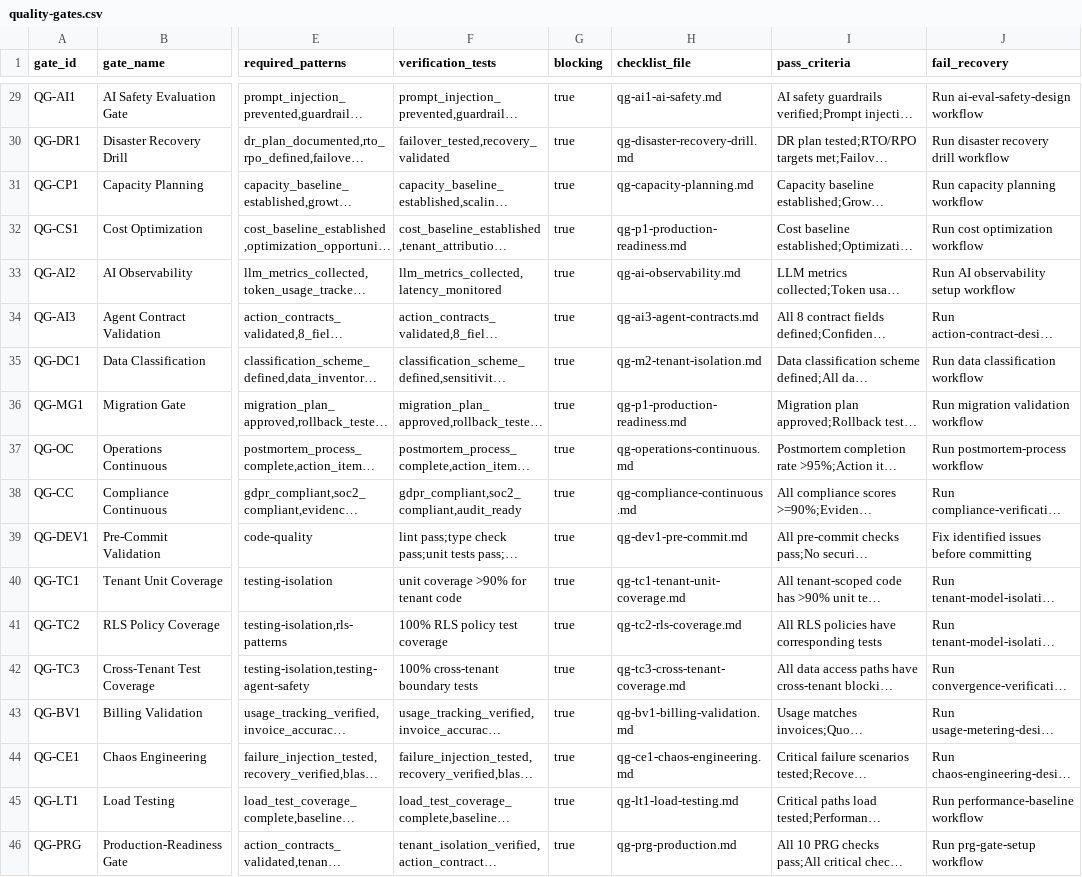
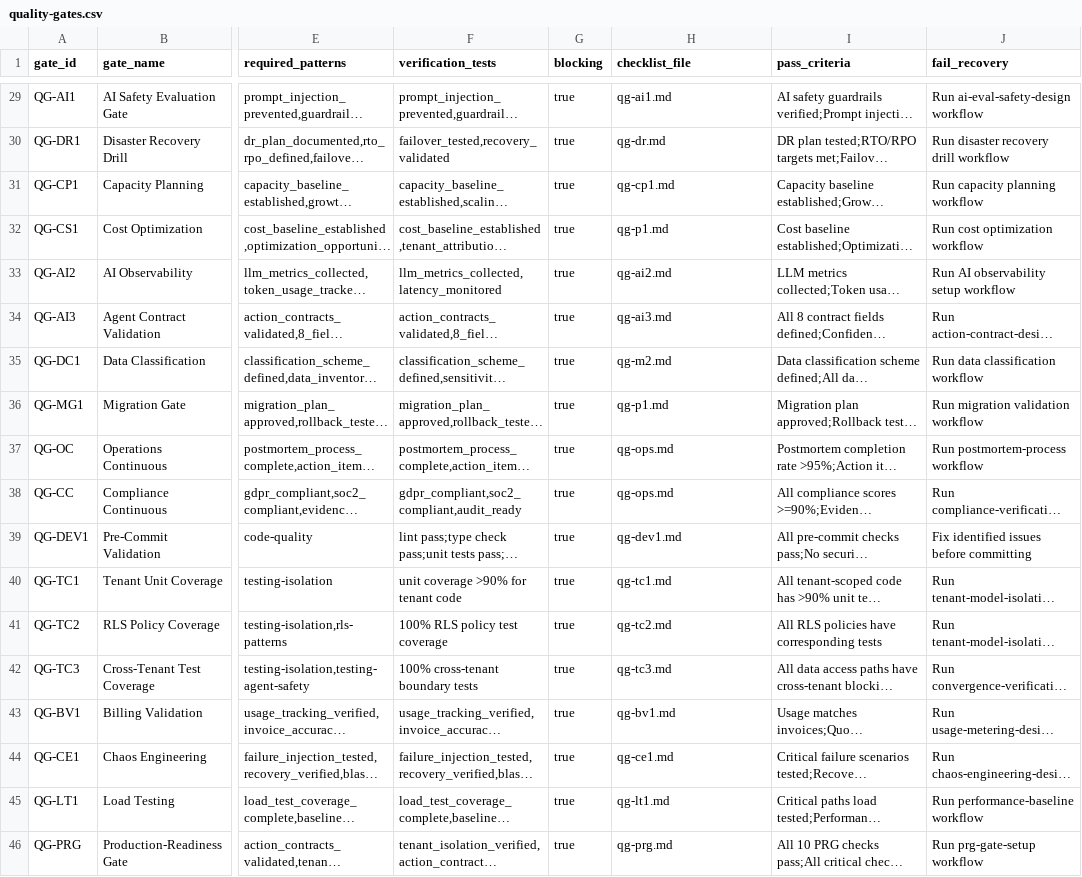
Before and after one commit to mira5557373/bmad-bam, a CSV file: src-v2/data/quality-gates.csv, drawn as a sheet; only a part is shown, gaps mark what is left out; long unchanged cells end in …; the diff covers the shown part only; the diff names each change by its address in the sheet, - before the commit and + after, or states it on an @@ line.

Commit message:
fix(v2): align checklist references to V2 short names

```diff
--- a/src-v2/data/quality-gates.csv
+++ b/src-v2/data/quality-gates.csv
-H29 (checklist_file): qg-ai1-ai-safety.md
+H29 (checklist_file): qg-ai1.md
-H30 (checklist_file): qg-disaster-recovery-drill.md
+H30 (checklist_file): qg-dr.md
-H31 (checklist_file): qg-capacity-planning.md
+H31 (checklist_file): qg-cp1.md
-H32 (checklist_file): qg-p1-production-readiness.md
+H32 (checklist_file): qg-p1.md
-H33 (checklist_file): qg-ai-observability.md
+H33 (checklist_file): qg-ai2.md
-H34 (checklist_file): qg-ai3-agent-contracts.md
+H34 (checklist_file): qg-ai3.md
-H35 (checklist_file): qg-m2-tenant-isolation.md
+H35 (checklist_file): qg-m2.md
-H36 (checklist_file): qg-p1-production-readiness.md
+H36 (checklist_file): qg-p1.md
-H37 (checklist_file): qg-operations-continuous.md
+H37 (checklist_file): qg-ops.md
-H38 (checklist_file): qg-compliance-continuous.md
+H38 (checklist_file): qg-ops.md
-H39 (checklist_file): qg-dev1-pre-commit.md
+H39 (checklist_file): qg-dev1.md
-H40 (checklist_file): qg-tc1-tenant-unit-coverage.md
+H40 (checklist_file): qg-tc1.md
-H41 (checklist_file): qg-tc2-rls-coverage.md
+H41 (checklist_file): qg-tc2.md
-H42 (checklist_file): qg-tc3-cross-tenant-coverage.md
+H42 (checklist_file): qg-tc3.md
-H43 (checklist_file): qg-bv1-billing-validation.md
+H43 (checklist_file): qg-bv1.md
-H44 (checklist_file): qg-ce1-chaos-engineering.md
+H44 (checklist_file): qg-ce1.md
-H45 (checklist_file): qg-lt1-load-testing.md
+H45 (checklist_file): qg-lt1.md
-H46 (checklist_file): qg-prg-production.md
+H46 (checklist_file): qg-prg.md
```
Also changed, not shown: 27 edited cells elsewhere in this file.
